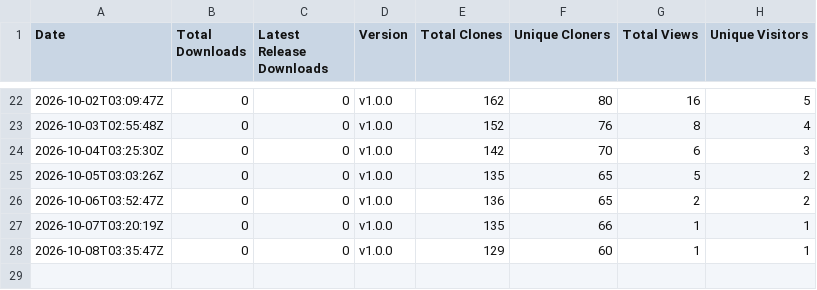
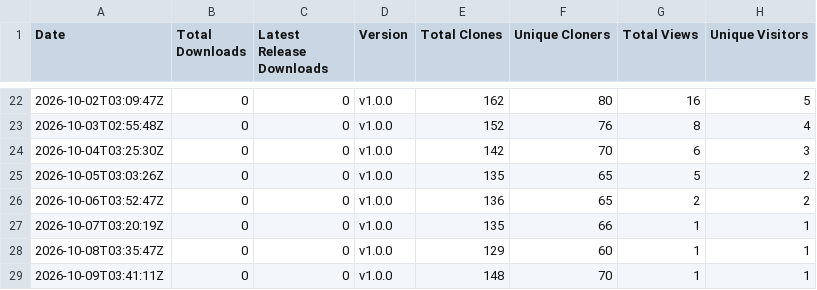
Before and after one commit to rabem12/Barony-Windows, a CSV file: stats/downloads.csv, drawn as a sheet; only a part is shown, gaps mark what is left out; the diff names each change by its address in the sheet, - before the commit and + after, or states it on an @@ line.

```diff
--- a/stats/downloads.csv
+++ b/stats/downloads.csv
+row 29: 2026-10-09T03:41:11Z | 0 | 0 | v1.0.0 | 148 | 70 | 1 | 1
```
